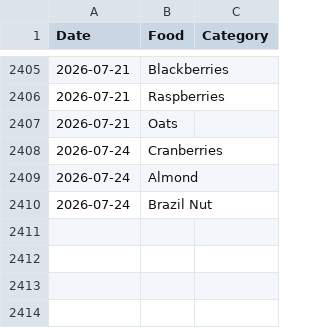
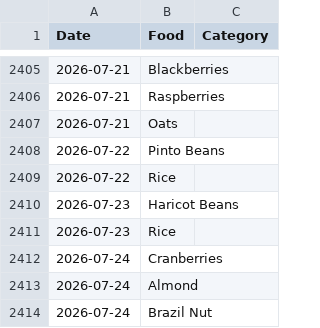
Before and after one commit to JevonDaffyd/python-food-tracker, a CSV file: food_record.csv, drawn as a sheet; only a part is shown, gaps mark what is left out.

Commit message:
Add new food entries for Pinto Beans, Rice, and Haricot Beans

```diff
--- a/food_record.csv
+++ b/food_record.csv
@@ -2407,2 +2407,6 @@ Date,Food,Category
 2026-07-21,Oats,
+2026-07-22,Pinto Beans,
+2026-07-22,Rice,
+2026-07-23,Haricot Beans,
+2026-07-23,Rice,
 2026-07-24,Cranberries,
```
